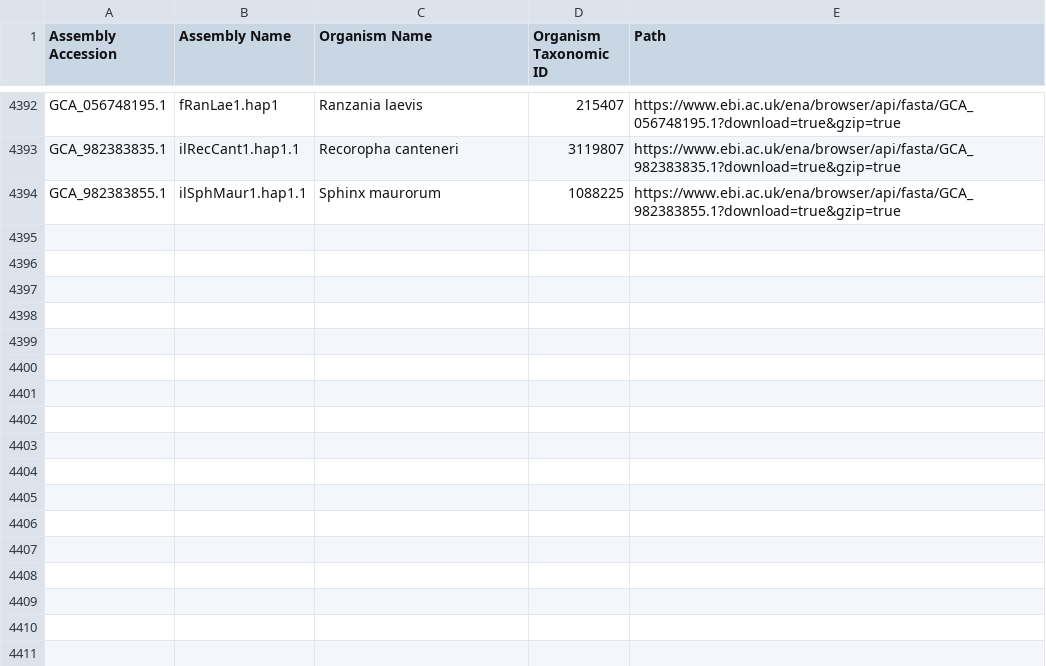
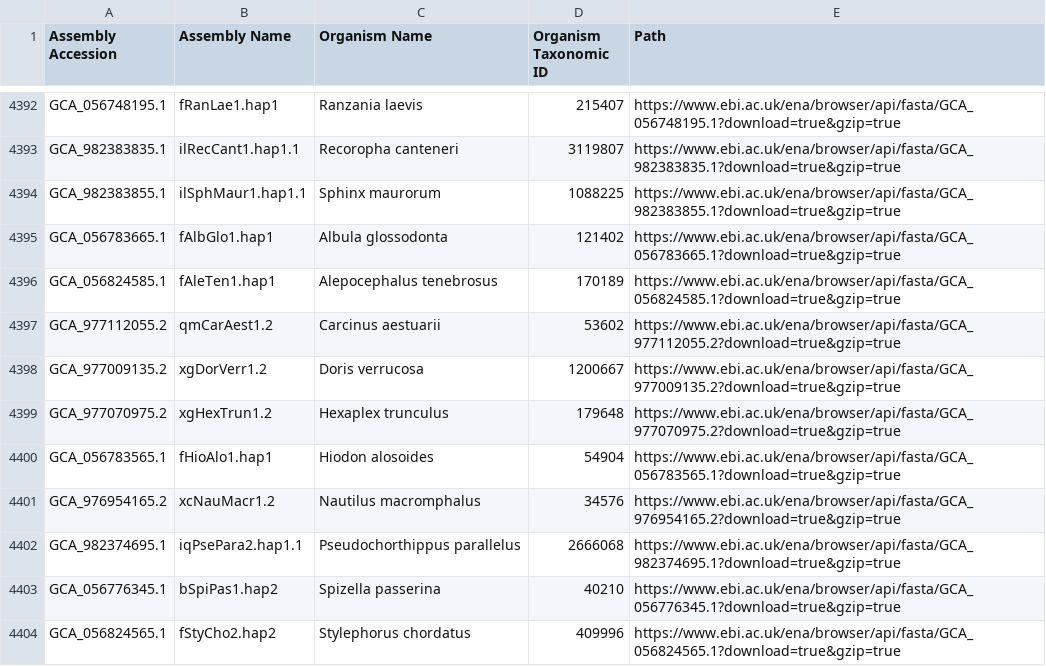
Before and after one commit to guigolab/bioproject-genome-tracker, a TSV file: matrices/assemblies.tsv, drawn as a sheet; only a part is shown, gaps mark what is left out; the diff names each change by its address in the sheet, - before the commit and + after, or states it on an @@ line.

```diff
--- a/matrices/assemblies.tsv
+++ b/matrices/assemblies.tsv
+row 4395: GCA_056783665.1 | fAlbGlo1.hap1 | Albula glossodonta | 121402 | https://www.ebi.ac.uk/ena/browser/api/fasta/GCA_056783665.1?download=true&gzip=true
+row 4396: GCA_056824585.1 | fAleTen1.hap1 | Alepocephalus tenebrosus | 170189 | https://www.ebi.ac.uk/ena/browser/api/fasta/GCA_056824585.1?download=true&gzip=true
+row 4397: GCA_977112055.2 | qmCarAest1.2 | Carcinus aestuarii | 53602 | https://www.ebi.ac.uk/ena/browser/api/fasta/GCA_977112055.2?download=true&gzip=true
+row 4398: GCA_977009135.2 | xgDorVerr1.2 | Doris verrucosa | 1200667 | https://www.ebi.ac.uk/ena/browser/api/fasta/GCA_977009135.2?download=true&gzip=true
+row 4399: GCA_977070975.2 | xgHexTrun1.2 | Hexaplex trunculus | 179648 | https://www.ebi.ac.uk/ena/browser/api/fasta/GCA_977070975.2?download=true&gzip=true
+row 4400: GCA_056783565.1 | fHioAlo1.hap1 | Hiodon alosoides | 54904 | https://www.ebi.ac.uk/ena/browser/api/fasta/GCA_056783565.1?download=true&gzip=true
+row 4401: GCA_976954165.2 | xcNauMacr1.2 | Nautilus macromphalus | 34576 | https://www.ebi.ac.uk/ena/browser/api/fasta/GCA_976954165.2?download=true&gzip=true
+row 4402: GCA_982374695.1 | iqPsePara2.hap1.1 | Pseudochorthippus parallelus | 2666068 | https://www.ebi.ac.uk/ena/browser/api/fasta/GCA_982374695.1?download=true&gzip=true
+row 4403: GCA_056776345.1 | bSpiPas1.hap2 | Spizella passerina | 40210 | https://www.ebi.ac.uk/ena/browser/api/fasta/GCA_056776345.1?download=true&gzip=true
+row 4404: GCA_056824565.1 | fStyCho2.hap2 | Stylephorus chordatus | 409996 | https://www.ebi.ac.uk/ena/browser/api/fasta/GCA_056824565.1?download=true&gzip=true
```
